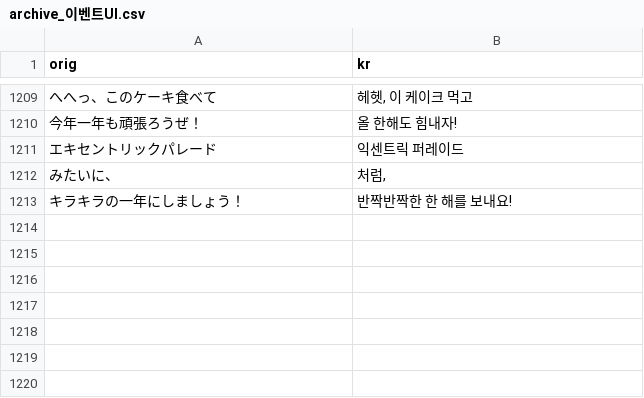
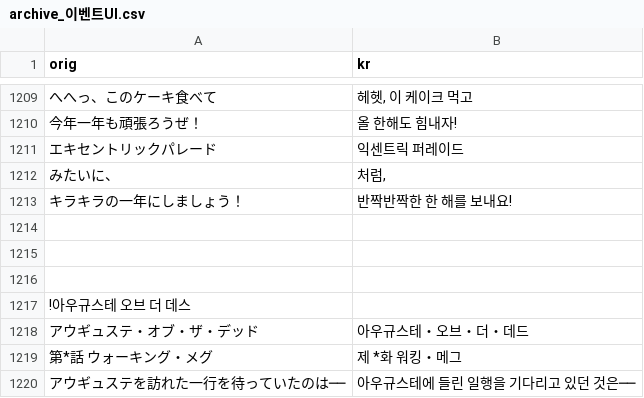
Before and after one commit to sidewinderk/gbfTransKor, a CSV file: cache/archive_이벤트UI.csv, drawn as a sheet; only a part is shown, gaps mark what is left out; the diff names each change by its address in the sheet, - before the commit and + after, or states it on an @@ line.

```diff
--- a/cache/archive_이벤트UI.csv
+++ b/cache/archive_이벤트UI.csv
+row 1214: (empty)
+row 1215: (empty)
+row 1216: (empty)
+row 1217: !아우규스테 오브 더 데스
+row 1218: アウギュステ・オブ・ザ・デッド | 아우규스테・오브・더・데드
+row 1219: 第*話 ウォーキング・メグ | 제 *화 워킹・메그
+row 1220: アウギュステを訪れた一行を待っていたのは── | 아우규스테에 들린 일행을 기다리고 있던 것은──
```
Also changed, not shown: cache/archive_UI.csv, 1 other file.
